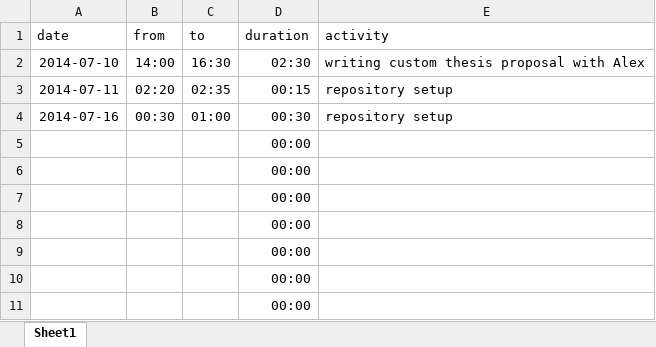
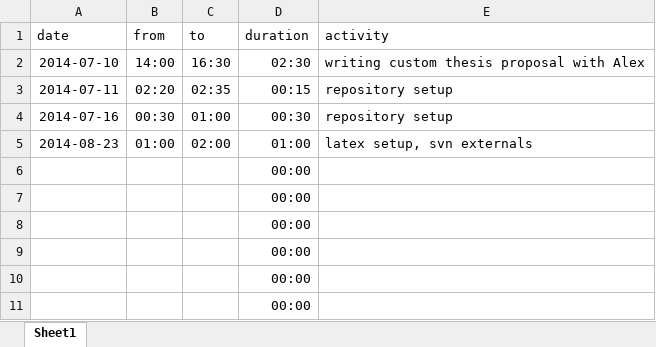
Before and after one commit to bernhardmgruber/master_thesis, an Excel workbook: documents/timelog.xlsx, sheet Sheet1, drawn as a sheet; only a part is shown; values as stored, in another font and other column widths than the file's, no borders; removed rows and columns are numbered as before the commit, all else as after; the diff names each change by its address in the sheet, - before the commit and + after, or states it on an @@ line.

Commit message:
timelog

```diff
--- a/documents/timelog.xlsx (sheet Sheet1)
+++ b/documents/timelog.xlsx (sheet Sheet1)
-row 5:  |  |  | 00:00
+row 5: 2014-08-23 | 01:00 | 02:00 | 01:00 | latex setup, svn externals
```
